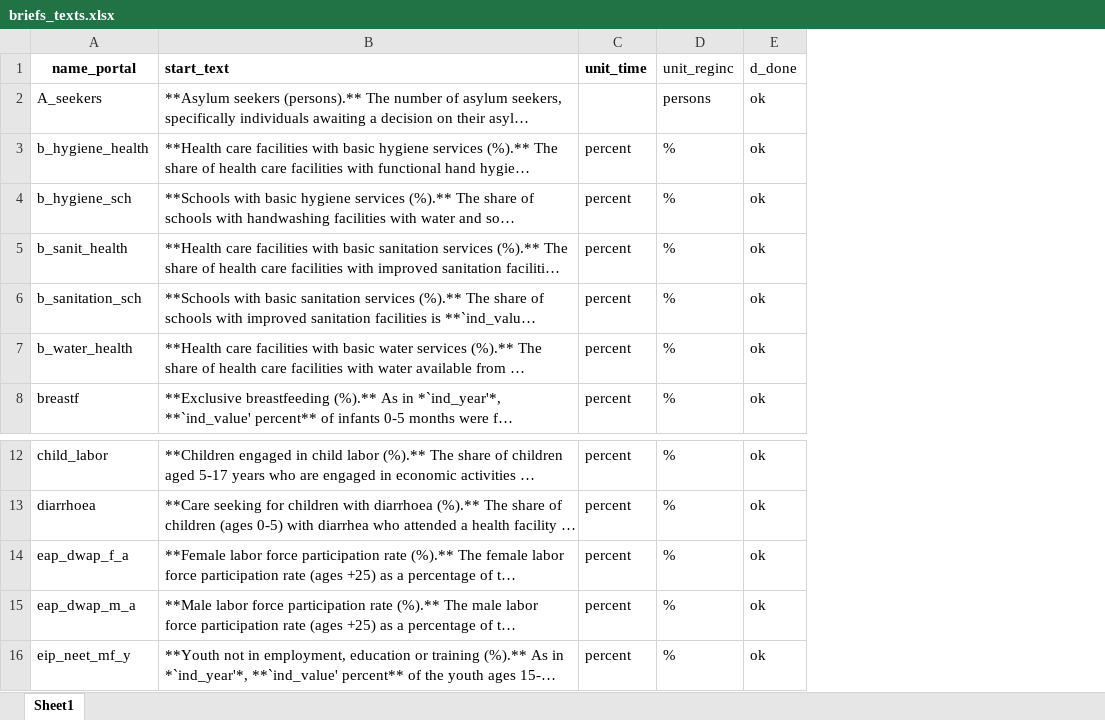
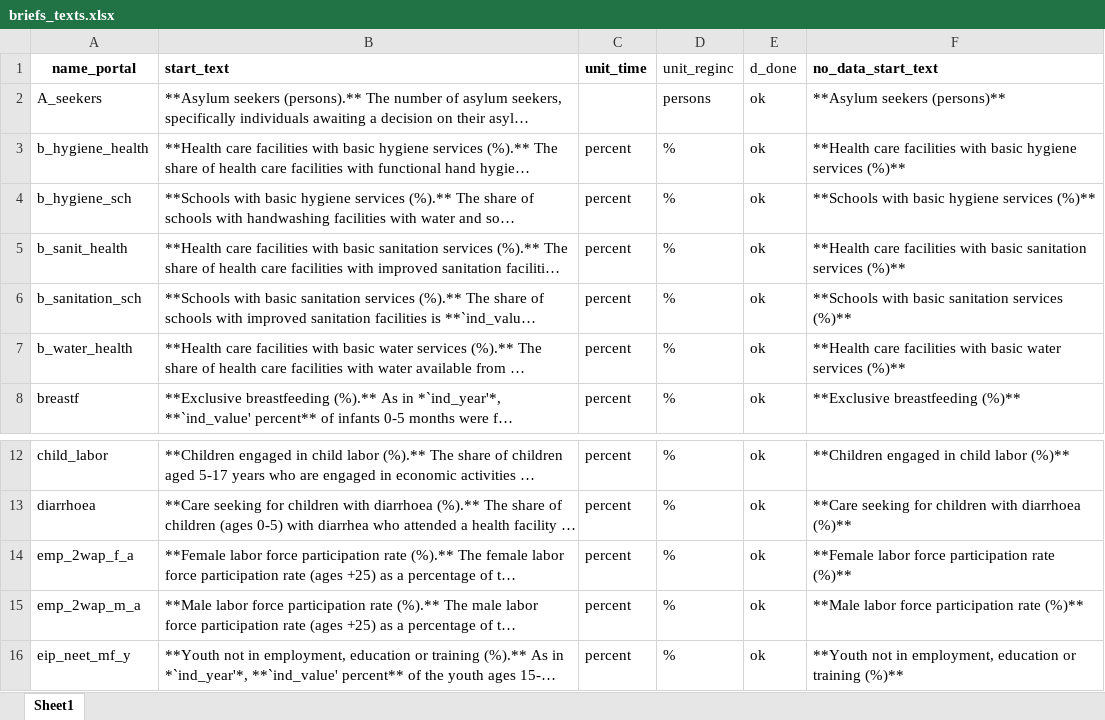
Before and after one commit to Queeno11/Data-Portal-Brief-Generator, an Excel workbook: Data/Data_Raw/Country codes & metadata/briefs_texts.xlsx, sheet Sheet1, drawn as a sheet; only a part is shown, gaps mark what is left out; long unchanged cells end in …; values as stored, in another font and other column widths than the file's, no borders; the diff names each change by its address in the sheet, - before the commit and + after, or states it on an @@ line.

```diff
--- a/Data/Data_Raw/Country codes & metadata/briefs_texts.xlsx (sheet Sheet1)
+++ b/Data/Data_Raw/Country codes & metadata/briefs_texts.xlsx (sheet Sheet1)
+column F (no_data_start_text), rows 2-8: **Asylum seekers (persons)** | **Health care facilities with basic hygiene services (%)** | **Schools with basic hygiene services (%)** | **Health care facilities with basic sanitation services (%)** | **Schools with basic sanitation services (%)** | **Health care facilities with basic water services (%)** | **Exclusive breastfeeding (%)**; rows 12-16: **Children engaged in child labor (%)** | **Care seeking for children with diarrhoea (%)** | **Female labor force participation rate (%)** | **Male labor force participation rate (%)** | **Youth not in employment, education or training (%)**
-A14 (name_portal): eap_dwap_f_a
+A14 (name_portal): emp_2wap_f_a
-A15 (name_portal): eap_dwap_m_a
+A15 (name_portal): emp_2wap_m_a
```
Also changed, not shown: Data/Data_Raw/Country codes & metadata/metadata.xlsx, 6 other files.
